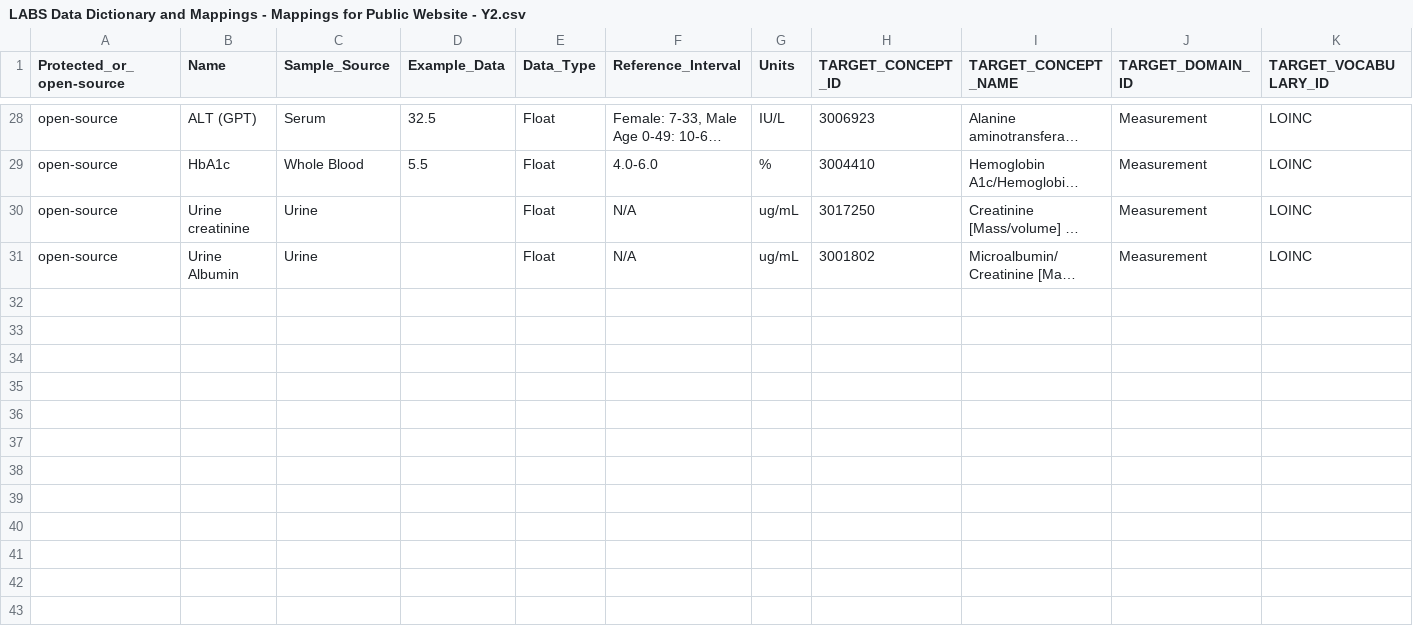
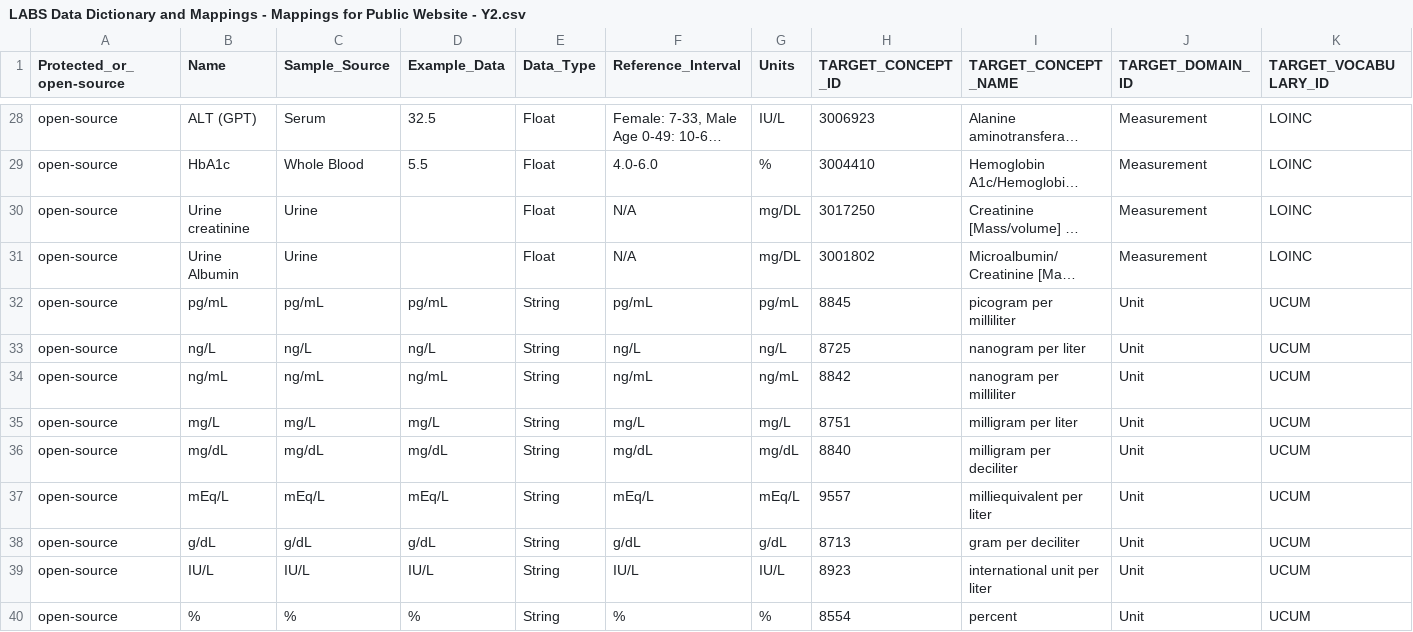
Before and after one commit to AI-READI/DataElementMaps, a CSV file: mappings-csv/AIREADi_Public_Data_Dictionary_Mappings/LABS Data Dictionary and Mappings - Mappings for Public Website - Y2.csv, drawn as a sheet; only a part is shown, gaps mark what is left out; long unchanged cells end in …; rows hold the shown columns only; the diff names each change by its address in the sheet, - before the commit and + after, or states it on an @@ line.

Commit message:
Public Mappings Update
Updated all 3 mapping csv files for public use

```diff
--- a/mappings-csv/AIREADi_Public_Data_Dictionary_Mappings/LABS Data Dictionary and Mappings - Mappings for Public Website - Y2.csv
+++ b/mappings-csv/AIREADi_Public_Data_Dictionary_Mappings/LABS Data Dictionary and Mappings - Mappings for Public Website - Y2.csv
-G30:G31 (Units): ug/mL
+G30:G31 (Units): mg/DL
+row 32: open-source | pg/mL | pg/mL | pg/mL | String | pg/mL | pg/mL | 8845 | picogram per milliliter | Unit | UCUM
+row 33: open-source | ng/L | ng/L | ng/L | String | ng/L | ng/L | 8725 | nanogram per liter | Unit | UCUM
+row 34: open-source | ng/mL | ng/mL | ng/mL | String | ng/mL | ng/mL | 8842 | nanogram per milliliter | Unit | UCUM
+row 35: open-source | mg/L | mg/L | mg/L | String | mg/L | mg/L | 8751 | milligram per liter | Unit | UCUM
+row 36: open-source | mg/dL | mg/dL | mg/dL | String | mg/dL | mg/dL | 8840 | milligram per deciliter | Unit | UCUM
+row 37: open-source | mEq/L | mEq/L | mEq/L | String | mEq/L | mEq/L | 9557 | milliequivalent per liter | Unit | UCUM
+row 38: open-source | g/dL | g/dL | g/dL | String | g/dL | g/dL | 8713 | gram per deciliter | Unit | UCUM
+row 39: open-source | IU/L | IU/L | IU/L | String | IU/L | IU/L | 8923 | international unit per liter | Unit | UCUM
+row 40: open-source | % | % | % | String | % | % | 8554 | percent | Unit | UCUM
```
Also changed, not shown: 3 other files.
